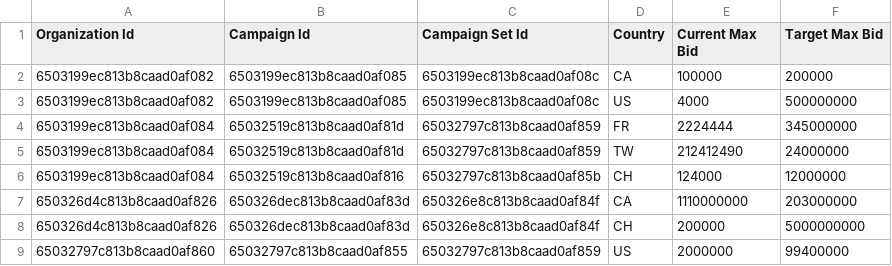
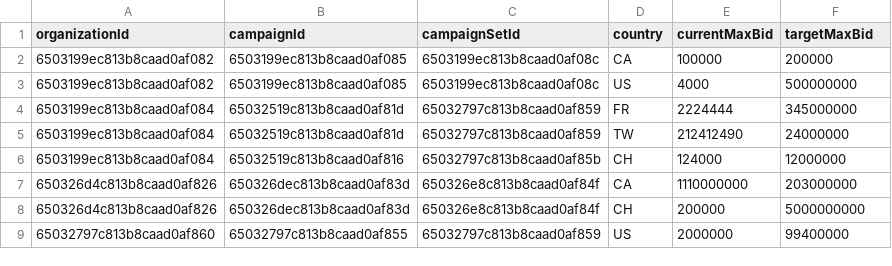
Before and after one commit to meganhng/csv-json-mapper, a CSV file: data/mock-campaign-data.csv, drawn as a sheet.

```diff
--- a/data/mock-campaign-data.csv
+++ b/data/mock-campaign-data.csv
@@ -1,2 +1,2 @@
-Organization Id,Campaign Id,Campaign Set Id, Country,Current Max Bid,Target Max Bid
+organizationId,campaignId,campaignSetId,country,currentMaxBid,targetMaxBid
 6503199ec813b8caad0af082,6503199ec813b8caad0af085,6503199ec813b8caad0af08c,CA,100000,200000
```
Also changed, not shown: 7 other files.
